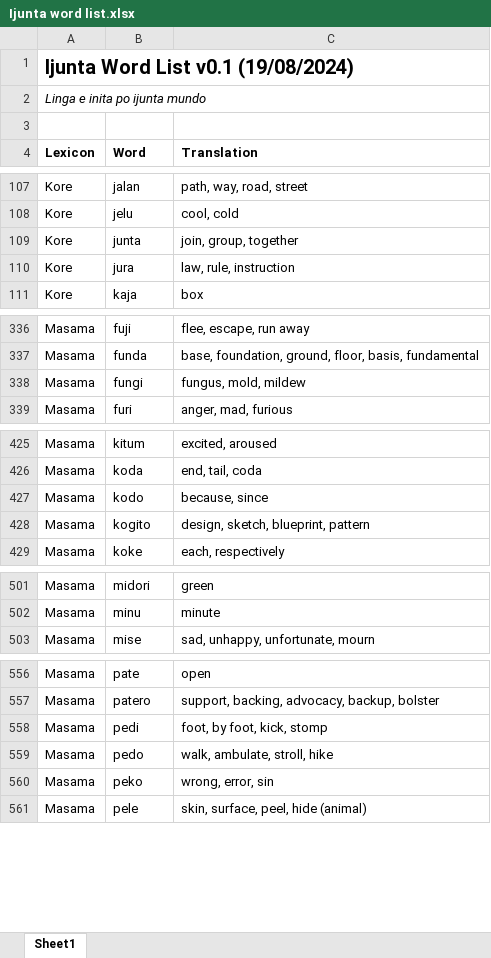
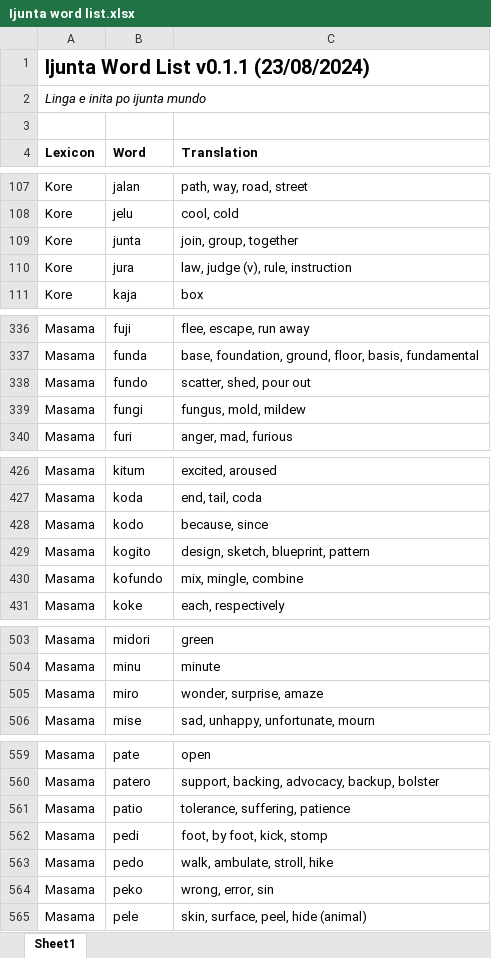
Before and after one commit to gurujation/ijunta, an Excel workbook: docs/Ijunta word list.xlsx, sheet Sheet1, drawn as a sheet; only a part is shown, gaps mark what is left out; values as stored, in another font and other column widths than the file's, no borders; the diff covers the shown part only; the diff names each change by its address in the sheet, - before the commit and + after, or states it on an @@ line.

Commit message:
Add files via upload

```diff
--- a/docs/Ijunta word list.xlsx (sheet Sheet1)
+++ b/docs/Ijunta word list.xlsx (sheet Sheet1)
-A1 (Lexicon): Ijunta Word List v0.1 (19/08/2024)
+A1 (Lexicon): Ijunta Word List v0.1.1 (23/08/2024)
-C110 (Translation): law, rule, instruction
+C110 (Translation): law, judge (v), rule, instruction
+row 338: Masama | fundo | scatter, shed, pour out
+row 430: Masama | kofundo | mix, mingle, combine
+row 505: Masama | miro | wonder, surprise, amaze
+row 561: Masama | patio | tolerance, suffering, patience
```
Also changed, not shown: 1 added row, 14 moved rows and 2 edited cells elsewhere in this sheet.
